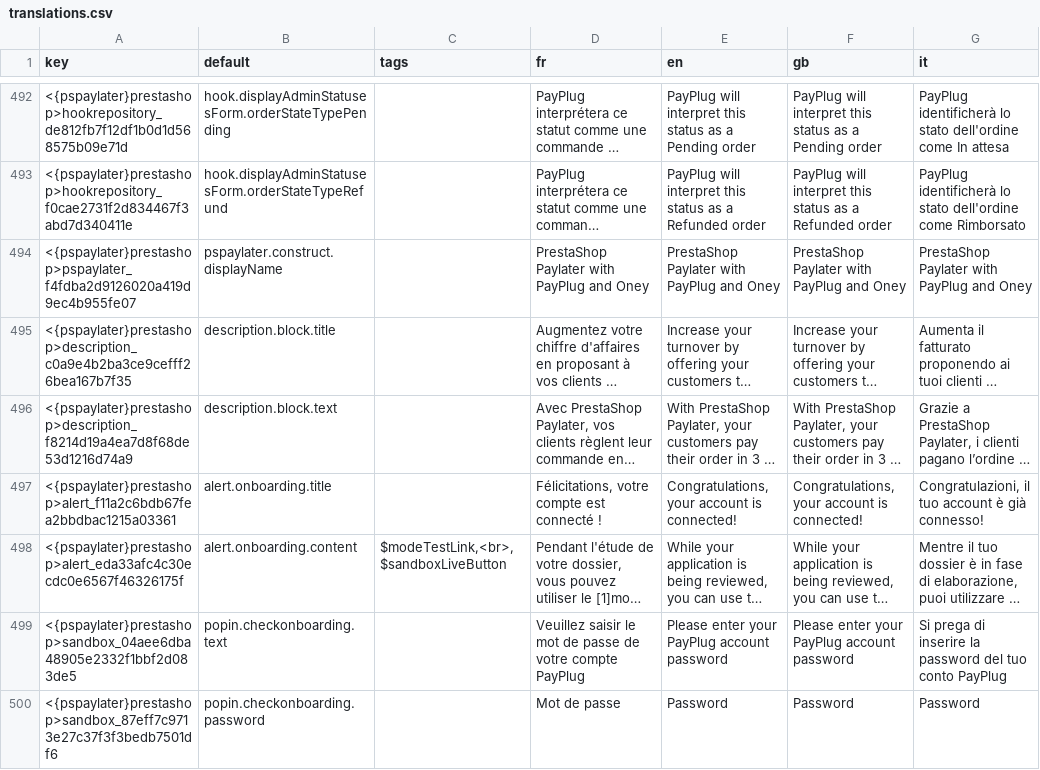
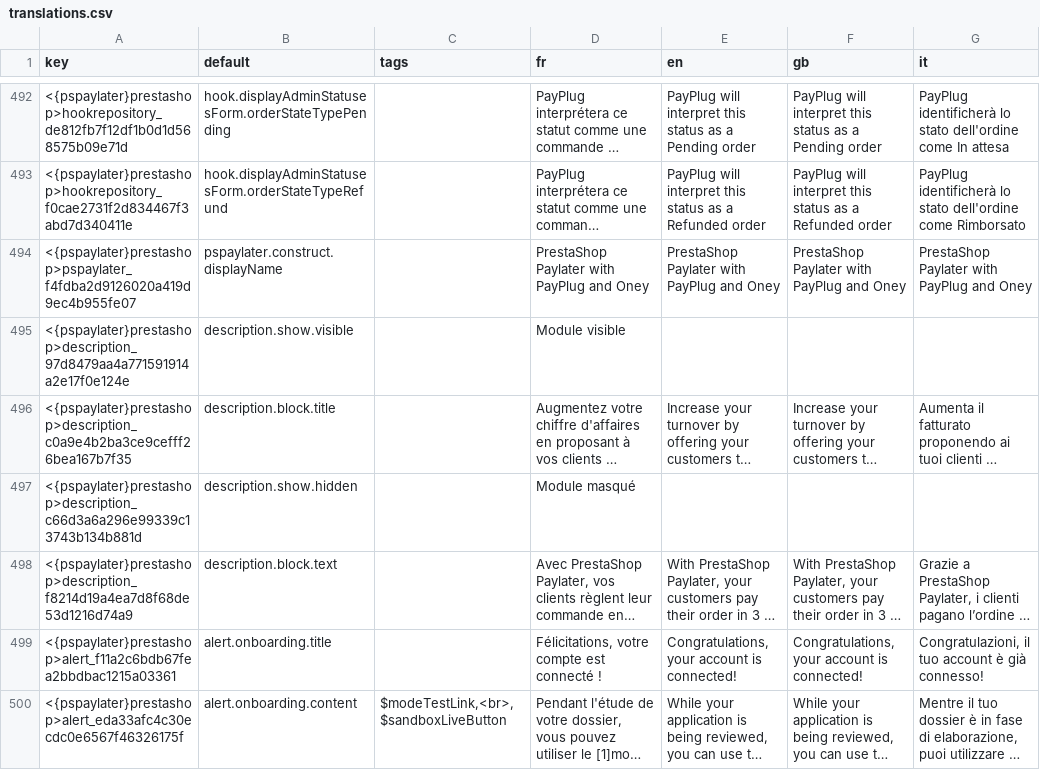
Before and after one commit to payplug/payplug-prestashop, a CSV file: dev/dist/pspaylater/translations.csv, drawn as a sheet; only a part is shown, gaps mark what is left out; the shorter side is filled out with more unchanged rows; long unchanged cells end in …; the diff names each change by its address in the sheet, - before the commit and + after, or states it on an @@ line.

```diff
--- a/dev/dist/pspaylater/translations.csv
+++ b/dev/dist/pspaylater/translations.csv
+row 495: <{pspaylater}prestashop>description_97d8479aa4a771591914a2e17f0e124e | description.show.visible |  | Module visible
+row 497: <{pspaylater}prestashop>description_c66d3a6a296e99339c13743b134b881d | description.show.hidden |  | Module masqué
```
Also changed, not shown: dev/dist/payplug/translations.csv, 16 other files.
